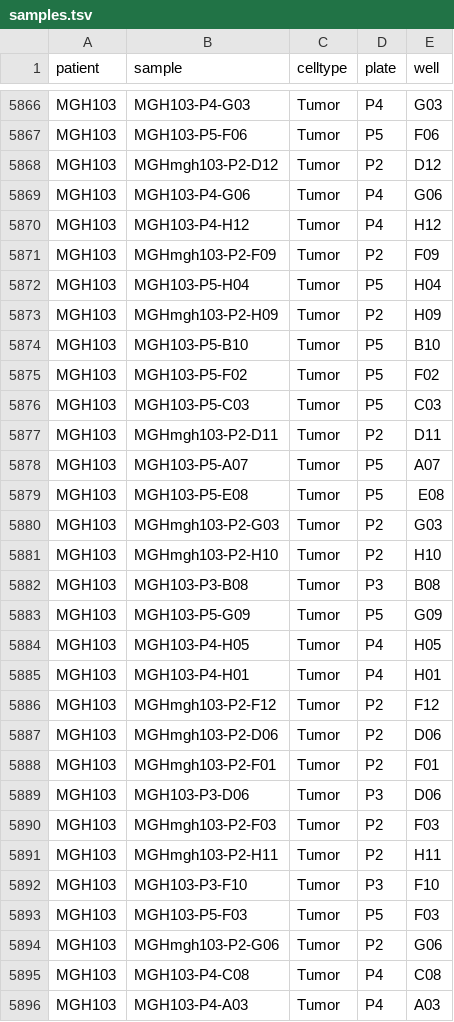
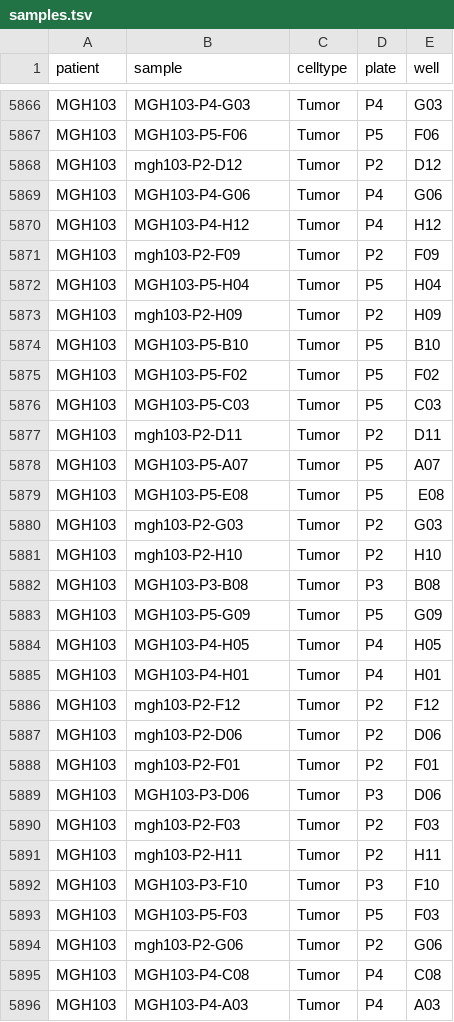
Before and after one commit to ruppinlab/CSI-Microbes-identification, a TSV file: Venteicher2017/identify-microbes-workflow/data/samples.tsv, drawn as a sheet; only a part is shown, gaps mark what is left out; the diff covers the shown part only.

```diff
--- a/Venteicher2017/identify-microbes-workflow/data/samples.tsv
+++ b/Venteicher2017/identify-microbes-workflow/data/samples.tsv
@@ -5867,8 +5867,8 @@ MGH103	MGH103-P4-G03	Tumor	P4	G03
 MGH103	MGH103-P5-F06	Tumor	P5	F06
-MGH103	MGHmgh103-P2-D12	Tumor	P2	D12
+MGH103	mgh103-P2-D12	Tumor	P2	D12
 MGH103	MGH103-P4-G06	Tumor	P4	G06
 MGH103	MGH103-P4-H12	Tumor	P4	H12
-MGH103	MGHmgh103-P2-F09	Tumor	P2	F09
+MGH103	mgh103-P2-F09	Tumor	P2	F09
 MGH103	MGH103-P5-H04	Tumor	P5	H04
-MGH103	MGHmgh103-P2-H09	Tumor	P2	H09
+MGH103	mgh103-P2-H09	Tumor	P2	H09
 MGH103	MGH103-P5-B10	Tumor	P5	B10
@@ -5876,7 +5876,7 @@ MGH103	MGH103-P5-F02	Tumor	P5	F02
 MGH103	MGH103-P5-C03	Tumor	P5	C03
-MGH103	MGHmgh103-P2-D11	Tumor	P2	D11
+MGH103	mgh103-P2-D11	Tumor	P2	D11
 MGH103	MGH103-P5-A07	Tumor	P5	A07
 MGH103	MGH103-P5-E08	Tumor	P5	E08
-MGH103	MGHmgh103-P2-G03	Tumor	P2	G03
-MGH103	MGHmgh103-P2-H10	Tumor	P2	H10
+MGH103	mgh103-P2-G03	Tumor	P2	G03
+MGH103	mgh103-P2-H10	Tumor	P2	H10
 MGH103	MGH103-P3-B08	Tumor	P3	B08
@@ -5885,11 +5885,11 @@ MGH103	MGH103-P4-H05	Tumor	P4	H05
 MGH103	MGH103-P4-H01	Tumor	P4	H01
-MGH103	MGHmgh103-P2-F12	Tumor	P2	F12
-MGH103	MGHmgh103-P2-D06	Tumor	P2	D06
-MGH103	MGHmgh103-P2-F01	Tumor	P2	F01
+MGH103	mgh103-P2-F12	Tumor	P2	F12
+MGH103	mgh103-P2-D06	Tumor	P2	D06
+MGH103	mgh103-P2-F01	Tumor	P2	F01
 MGH103	MGH103-P3-D06	Tumor	P3	D06
-MGH103	MGHmgh103-P2-F03	Tumor	P2	F03
-MGH103	MGHmgh103-P2-H11	Tumor	P2	H11
+MGH103	mgh103-P2-F03	Tumor	P2	F03
+MGH103	mgh103-P2-H11	Tumor	P2	H11
 MGH103	MGH103-P3-F10	Tumor	P3	F10
 MGH103	MGH103-P5-F03	Tumor	P5	F03
-MGH103	MGHmgh103-P2-G06	Tumor	P2	G06
+MGH103	mgh103-P2-G06	Tumor	P2	G06
 MGH103	MGH103-P4-C08	Tumor	P4	C08
```
Also changed, not shown: 21 edited cells elsewhere in this file, 1 other file.
